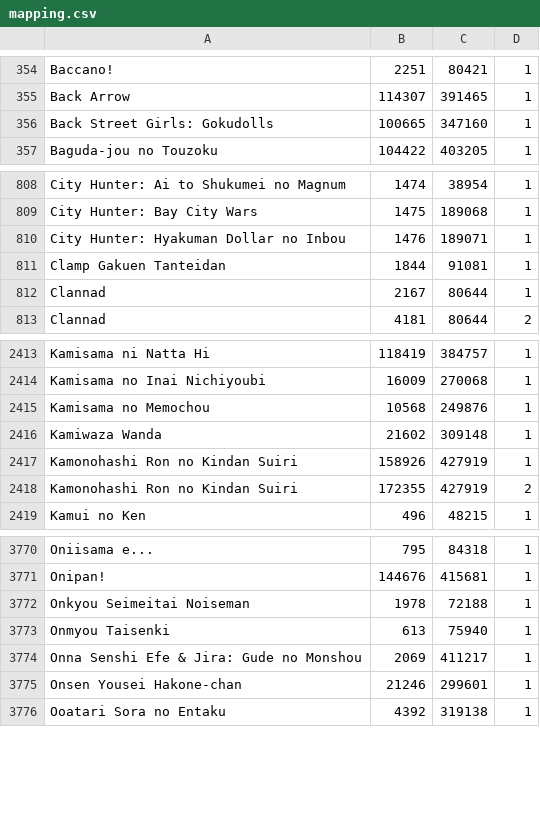
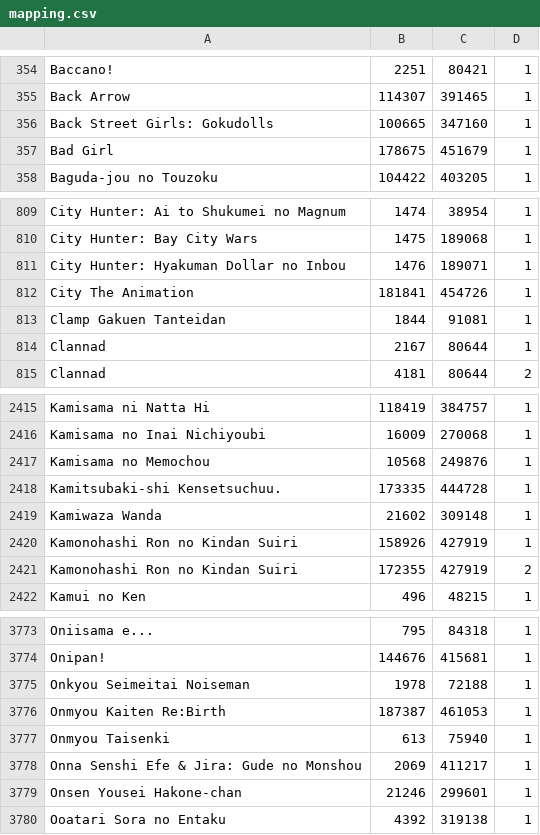
Before and after one commit to noggl/AniListToTVDB, a CSV file: mapping.csv, drawn as a sheet; only a part is shown, gaps mark what is left out.

```diff
--- a/mapping.csv
+++ b/mapping.csv
@@ -356,2 +356,3 @@ Back Arrow;114307;391465;1
 Back Street Girls: Gokudolls;100665;347160;1
+Bad Girl;178675;451679;1
 Baguda-jou no Touzoku;104422;403205;1
@@ -810,2 +811,3 @@ City Hunter: Bay City Wars;1475;189068;1
 City Hunter: Hyakuman Dollar no Inbou;1476;189071;1
+City The Animation;181841;454726;1
 Clamp Gakuen Tanteidan;1844;91081;1
@@ -2415,2 +2417,3 @@ Kamisama no Inai Nichiyoubi;16009;270068;1
 Kamisama no Memochou;10568;249876;1
+Kamitsubaki-shi Kensetsuchuu.;173335;444728;1
 Kamiwaza Wanda;21602;309148;1
@@ -3772,2 +3775,3 @@ Onipan!;144676;415681;1
 Onkyou Seimeitai Noiseman;1978;72188;1
+Onmyou Kaiten Re:Birth;187387;461053;1
 Onmyou Taisenki;613;75940;1
```
Also changed, not shown: 3 other files.
